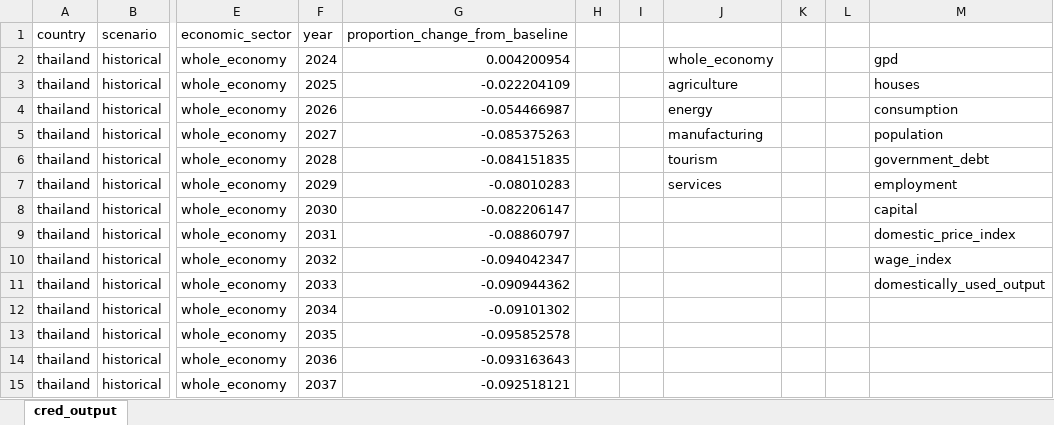
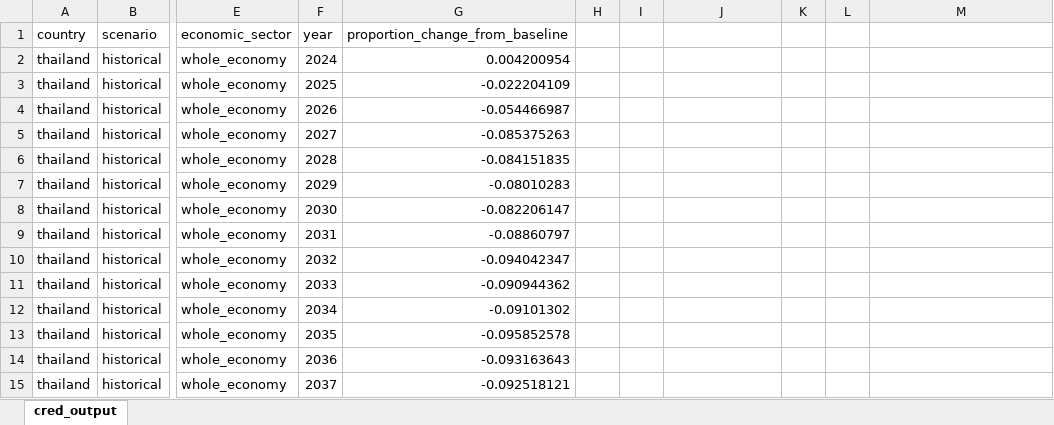
Before and after one commit to gkalomalos/ERA_projects_SWORD, an Excel workbook: requirements/cred_output.xlsx, sheet cred_output, drawn as a sheet; only a part is shown, gaps mark what is left out; values as stored, in another font and other column widths than the file's, no borders; table styles not drawn; the diff names each change by its address in the sheet, - before the commit and + after, or states it on an @@ line.

Commit message:
chore/Update the cred_output.xlsx file

```diff
--- a/requirements/cred_output.xlsx (sheet cred_output)
+++ b/requirements/cred_output.xlsx (sheet cred_output)
-J2: whole_economy
+J2: (empty)
-M2: gpd
+M2: (empty)
-J3: agriculture
+J3: (empty)
-M3: houses
+M3: (empty)
-J4: energy
+J4: (empty)
-M4: consumption
+M4: (empty)
-J5: manufacturing
+J5: (empty)
-M5: population
+M5: (empty)
-J6: tourism
+J6: (empty)
-M6: government_debt
+M6: (empty)
-J7: services
+J7: (empty)
-M7: employment
+M7: (empty)
-M8: capital
+M8: (empty)
-M9: domestic_price_index
+M9: (empty)
-M10: wage_index
+M10: (empty)
-M11: domestically_used_output
+M11: (empty)
```
